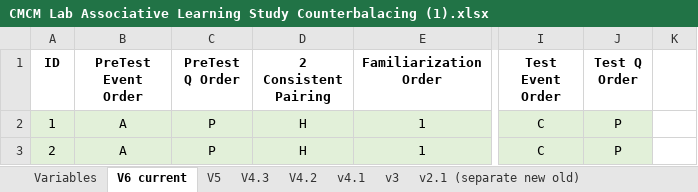
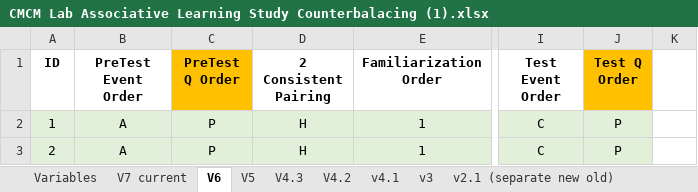
Before and after one commit to JMiao2/CMCM-JM-Project, an Excel workbook: CMCM Lab Associative Learning Study Counterbalacing (1).xlsx, sheet V6, drawn as a sheet; only a part is shown, gaps mark what is left out; values as stored, in another font and other column widths than the file's, no borders; the diff names each change by its address in the sheet, - before the commit and + after, or states it on an @@ line.

```diff
--- a/CMCM Lab Associative Learning Study Counterbalacing (1).xlsx (sheet V6)
+++ b/CMCM Lab Associative Learning Study Counterbalacing (1).xlsx (sheet V6)
-sheet tab: V6 current
+sheet tab: V6
+sheet tab: V7 current
-C1 fill: none
+C1 fill: #FFC000
-J1 fill: none
+J1 fill: #FFC000
```
Also changed, not shown: Data_new.xlsx, 1 other file.
